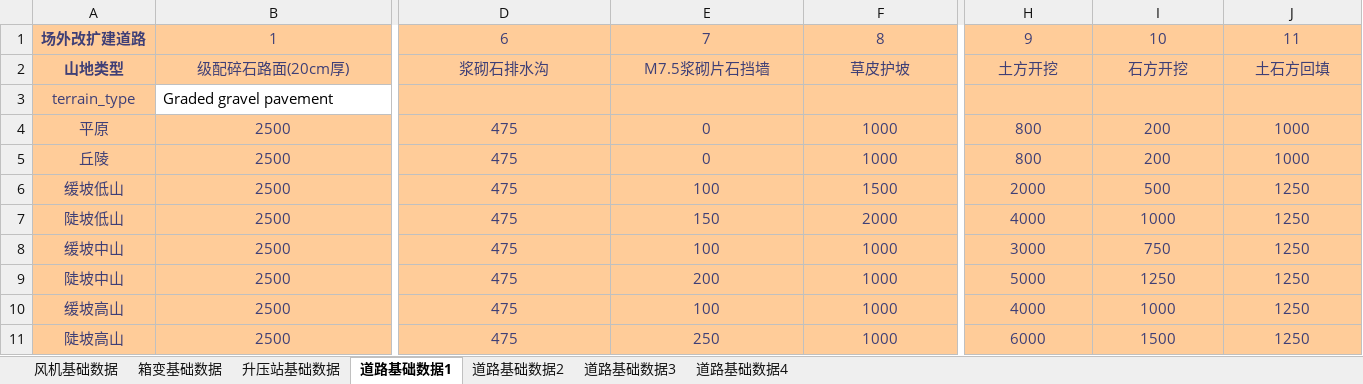
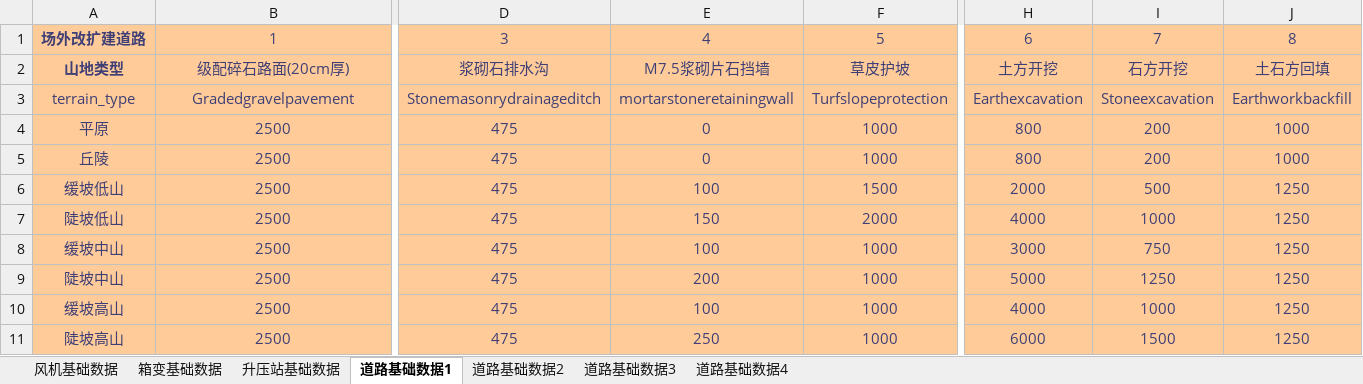
Before and after one commit to zhanglang1860/Odoo_addons_NB, an Excel workbook: autocrword/models/chapter_8/chapter8database.xlsx, sheet 道路基础数据1, drawn as a sheet; only a part is shown, gaps mark what is left out; values as stored, in another font and other column widths than the file's, no borders; the diff covers the shown part only; the diff names each change by its address in the sheet, - before the commit and + after, or states it on an @@ line.

```diff
--- a/autocrword/models/chapter_8/chapter8database.xlsx (sheet 道路基础数据1)
+++ b/autocrword/models/chapter_8/chapter8database.xlsx (sheet 道路基础数据1)
-D1: 6
+D1: 3
-E1: 7
+E1: 4
-F1: 8
+F1: 5
-H1: 9
+H1: 6
-I1: 10
+I1: 7
-J1: 11
+J1: 8
-B3: Graded gravel pavement
+B3: Gradedgravelpavement
@@ B3 fill: none → #FFCC99, text colour: black → #3F3F76, alignment: left → center @@
-D3: (empty)
+D3: Stonemasonrydrainageditch
-E3: (empty)
+E3: mortarstoneretainingwall
-F3: (empty)
+F3: Turfslopeprotection
-H3: (empty)
+H3: Earthexcavation
-I3: (empty)
+I3: Stoneexcavation
-J3: (empty)
+J3: Earthworkbackfill
```
Also changed, not shown: 2 edited cells and cell formats elsewhere in this sheet, sheet 道路基础数据4, sheet 道路基础数据3, sheet 道路基础数据2, 1 other file.
